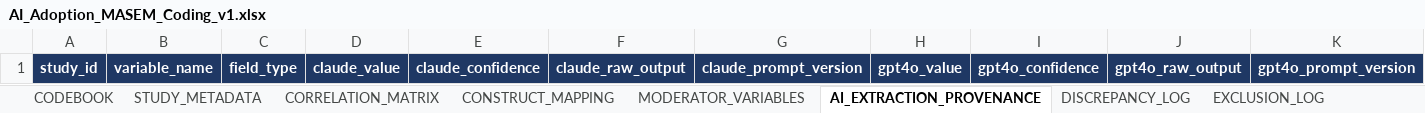
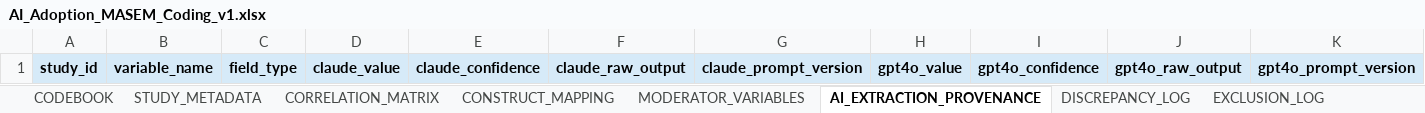
Before and after one commit to HosungYou/jornal_AI-adoption_meta, an Excel workbook: data/templates/AI_Adoption_MASEM_Coding_v1.xlsx, sheet AI_EXTRACTION_PROVENANCE, drawn as a sheet; only a part is shown; values as stored, in another font and other column widths than the file's, no borders; the diff covers the shown part only; the diff names each change by its address in the sheet, - before the commit and + after, or states it on an @@ line.

```diff
--- a/data/templates/AI_Adoption_MASEM_Coding_v1.xlsx (sheet AI_EXTRACTION_PROVENANCE)
+++ b/data/templates/AI_Adoption_MASEM_Coding_v1.xlsx (sheet AI_EXTRACTION_PROVENANCE)
@@ A1:K1 fill: #1F3864 → #D6EAF8, text colour: #FFFFFF → black @@
```
Also changed, not shown: cell formats elsewhere in this sheet, sheet CODEBOOK, sheet STUDY_METADATA, sheet MODERATOR_VARIABLES, sheet EXCLUSION_LOG, sheet CORRELATION_MATRIX, sheet DISCREPANCY_LOG, 2 more sheets, 40 other files.
